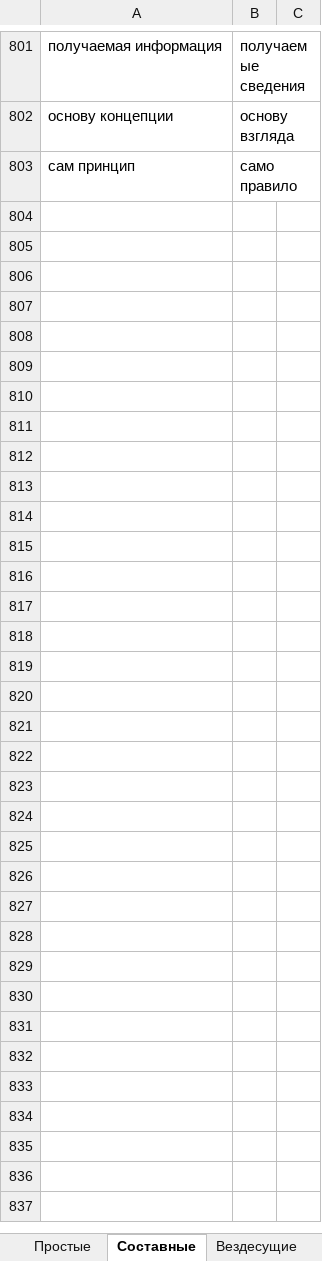
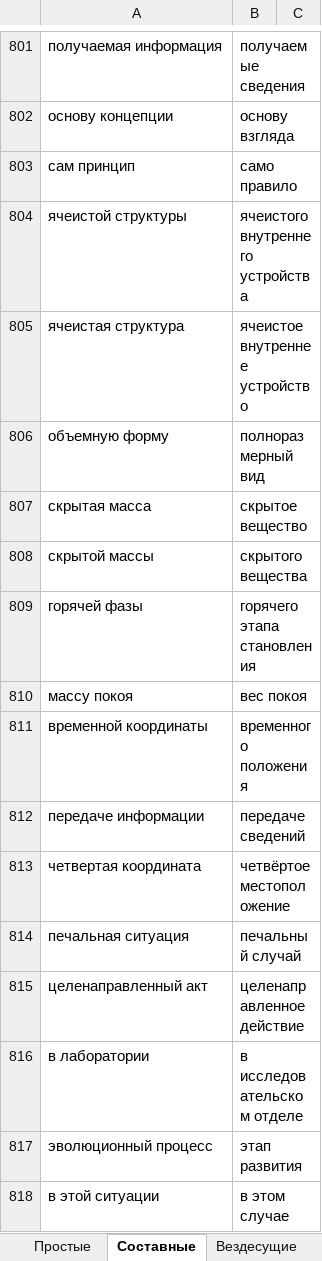
Before and after one commit to AveNRU/text_changer, an Excel workbook: словари/Главный словарь.xlsx, sheet Составные, drawn as a sheet; only a part is shown, gaps mark what is left out; values as stored, in another font and other column widths than the file's, no borders; 1 other sheet too large or unreadable and not compared; the diff names each change by its address in the sheet, - before the commit and + after, or states it on an @@ line.

```diff
--- a/словари/Главный словарь.xlsx (sheet Составные)
+++ b/словари/Главный словарь.xlsx (sheet Составные)
+row 804: ячеистой структуры | ячеистого внутреннего устройства
+row 805: ячеистая структура | ячеистое внутреннее устройство
+row 806: объемную форму | полноразмерный вид
+row 807: скрытая масса | скрытое вещество
+row 808: скрытой массы | скрытого вещества
+row 809: горячей фазы | горячего этапа становления
+row 810: массу покоя | вес покоя
+row 811: временной координаты | временного положения
+row 812: передаче информации | передаче сведений
+row 813: четвертая координата | четвёртое местоположение
+row 814: печальная ситуация | печальный случай
+row 815: целенаправленный акт | целенаправленное действие
+row 816: в лаборатории | в исследовательском отделе
+row 817: эволюционный процесс | этап развития
+row 818: в этой ситуации | в этом случае
```
Also changed, not shown: sheet Составные_важные, sheet Неизменные, исправления внести/эниология.xlsx, словари/энио.xlsx.
